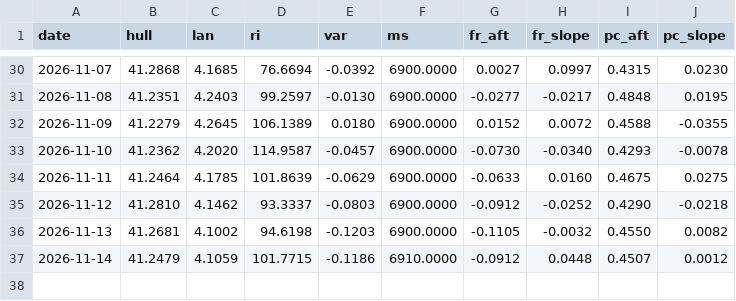
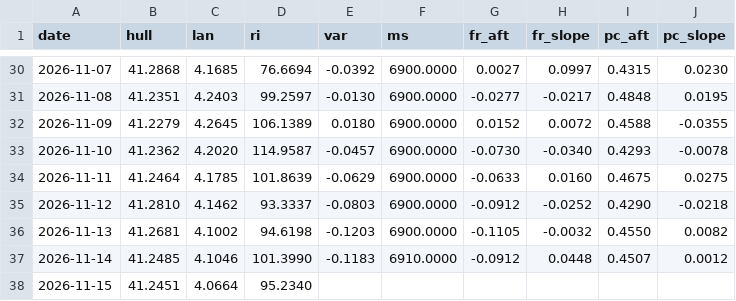
Before and after one commit to mimomimo15/prevision-frontenac, a CSV file: docs/aux_daily.csv, drawn as a sheet; only a part is shown, gaps mark what is left out.

```diff
--- a/docs/aux_daily.csv
+++ b/docs/aux_daily.csv
@@ -36,2 +36,3 @@ date,hull,lan,ri,var,ms,fr_aft,fr_slope,pc_aft,pc_slope
 2026-11-13,41.2681,4.1002,94.6198,-0.1203,6900.0000,-0.1105,-0.0032,0.4550,0.0082
-2026-11-14,41.2479,4.1059,101.7715,-0.1186,6910.0000,-0.0912,0.0448,0.4507,0.0012
+2026-11-14,41.2485,4.1046,101.3990,-0.1183,6910.0000,-0.0912,0.0448,0.4507,0.0012
+2026-11-15,41.2451,4.0664,95.2340,,,,,,
```
Also changed, not shown: docs/britannia.csv, docs/forecast_archive.csv, 7 other files.
